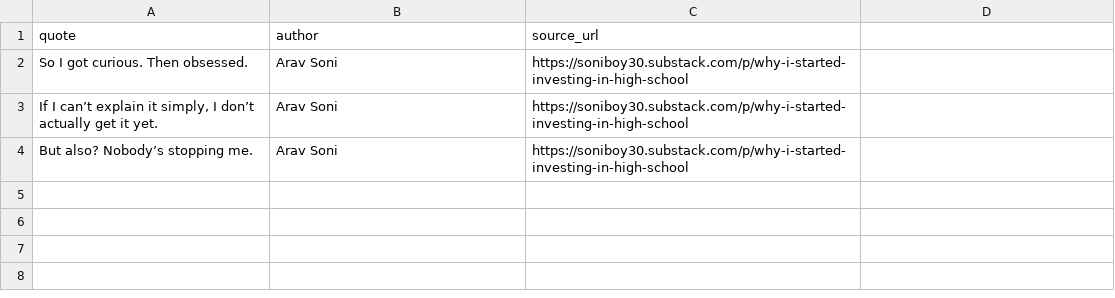
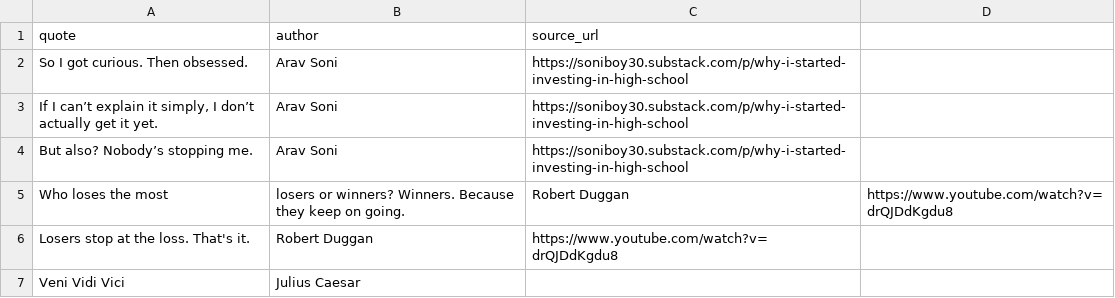
Before and after one commit to Sonyboy30/site, a CSV file: quotes.csv, drawn as a sheet.

Commit message:
Update quotes.csv

```diff
--- a/quotes.csv
+++ b/quotes.csv
@@ -4 +4,4 @@ So I got curious. Then obsessed.,Arav Soni,https://soniboy30.substack.com/p/why-
 But also? Nobody’s stopping me.,Arav Soni,https://soniboy30.substack.com/p/why-i-started-investing-in-high-school
+Who loses the most, losers or winners? Winners. Because they keep on going., Robert Duggan, https://www.youtube.com/watch?v=drQJDdKgdu8
+Losers stop at the loss. That's it., Robert Duggan, https://www.youtube.com/watch?v=drQJDdKgdu8
+Veni Vidi Vici, Julius Caesar,
```
